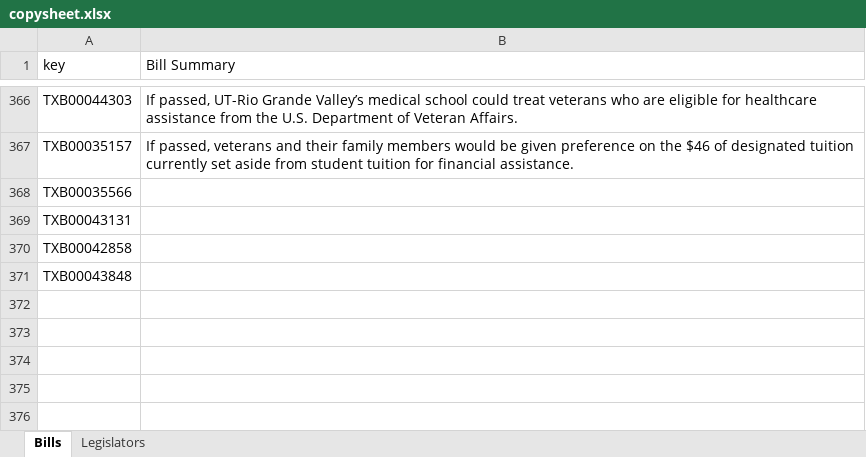
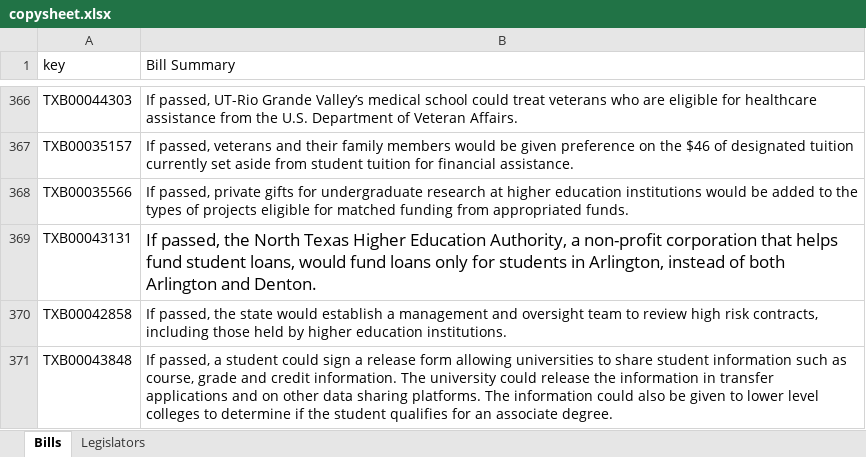
Before and after one commit to CuriousG102/Higher-Education-Interactive, an Excel workbook: backend/copysheet.xlsx, sheet Bills, drawn as a sheet; only a part is shown, gaps mark what is left out; values as stored, in another font and other column widths than the file's, no borders; charts and pictures not drawn; the diff names each change by its address in the sheet, - before the commit and + after, or states it on an @@ line.

Commit message:
New copysheet

```diff
--- a/backend/copysheet.xlsx (sheet Bills)
+++ b/backend/copysheet.xlsx (sheet Bills)
-B368 (Bill Summary): (empty)
+B368 (Bill Summary): If passed, private gifts for undergraduate research at higher education institutions would be added to the types of projects eligible for matched funding from appropriated funds.
-B369 (Bill Summary): (empty)
+B369 (Bill Summary): If passed, the North Texas Higher Education Authority, a non-profit corporation that helps fund student loans, would fund loans only for students in Arlington, instead of both Arlington and Denton.
-B370 (Bill Summary): (empty)
+B370 (Bill Summary): If passed, the state would establish a management and oversight team to review high risk contracts, including those held by higher education institutions.
-B371 (Bill Summary): (empty)
+B371 (Bill Summary): If passed, a student could sign a release form allowing universities to share student information such as course, grade and credit information. The university could release the information in transfer applications and on other data sharing platforms. The information could also be given to lower level colleges to determine if the student qualifies for an associate degree.
```
Also changed, not shown: charts or pictures.
